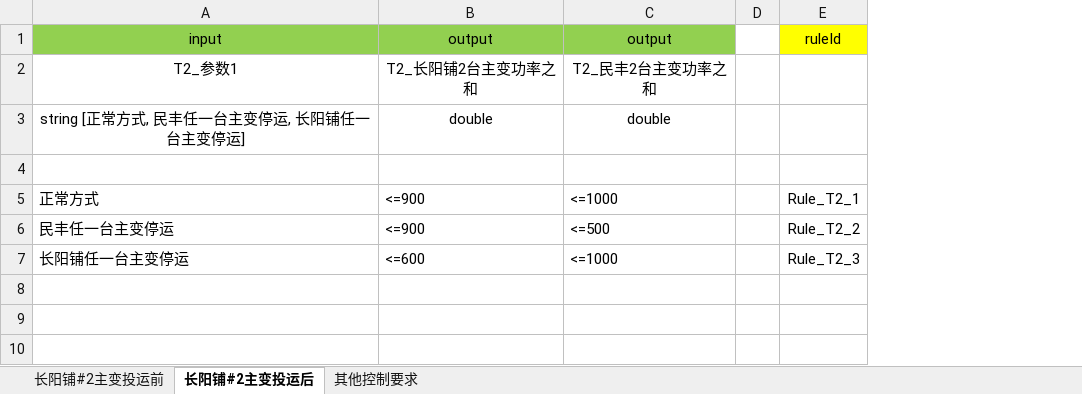
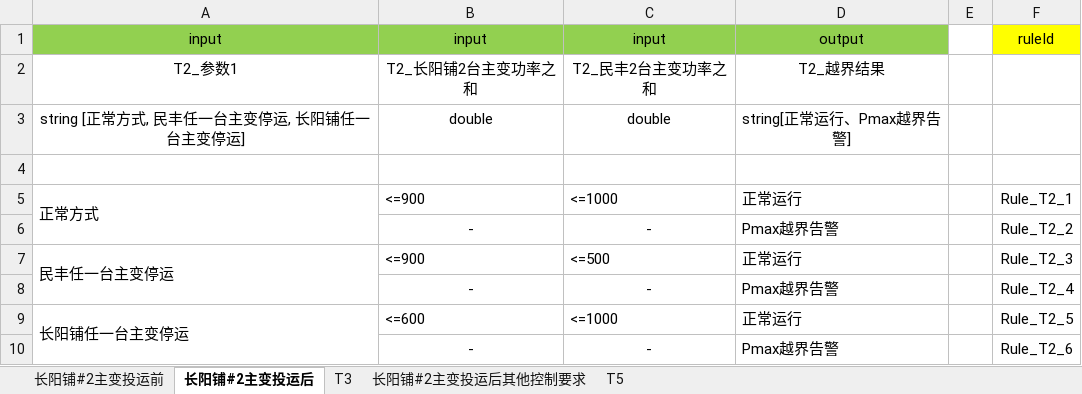
Before and after one commit to luzhengyu1990/DispatchingRule, an Excel workbook: dmn.tool/docs/DMN.xlsx, sheet 长阳铺#2主变投运后, drawn as a sheet; values as stored, in another font and other column widths than the file's, no borders; addresses are those after the commit; the diff names each change by its address in the sheet, - before the commit and + after, or states it on an @@ line.

```diff
--- a/dmn.tool/docs/DMN.xlsx (sheet 长阳铺#2主变投运后)
+++ b/dmn.tool/docs/DMN.xlsx (sheet 长阳铺#2主变投运后)
-sheet tab: 其他控制要求
+sheet tab: T3
+sheet tab: 长阳铺#2主变投运后其他控制要求
+sheet tab: T5
+column D, rows 1-5: output | T2_越界结果 | string[正常运行、Pmax越界告警] |  | 正常运行; row 7: 正常运行; row 9: 正常运行
-B1: output
+B1: input
-C1: output
+C1: input
+A5:A6 merged
+row 6:  | - | - | Pmax越界告警 |  | Rule_T2_2
+A7:A8 merged
-F7: Rule_T2_2
+F7: Rule_T2_3
+row 8:  | - | - | Pmax越界告警 |  | Rule_T2_4
+A9:A10 merged
-F9: Rule_T2_3
+F9: Rule_T2_5
+row 10:  | - | - | Pmax越界告警 |  | Rule_T2_6
```
Also changed, not shown: sheet 长阳铺#2主变投运前.
